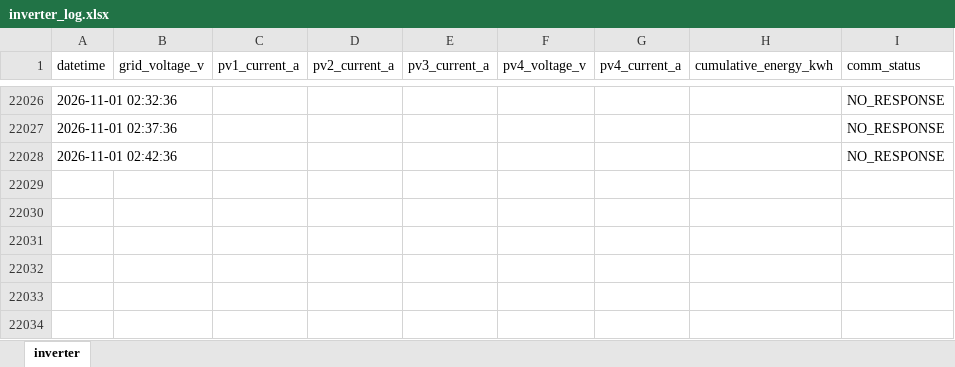
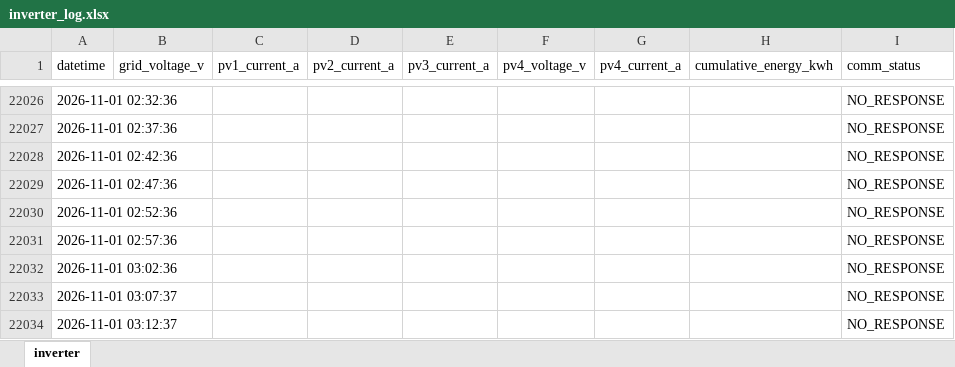
Before and after one commit to moonchankyoung0907/solar-lstm-prediction, an Excel workbook: inverter_log.xlsx, sheet inverter, drawn as a sheet; only a part is shown, gaps mark what is left out; values as stored, in another font and other column widths than the file's, no borders; the diff names each change by its address in the sheet, - before the commit and + after, or states it on an @@ line.

Commit message:
auto: inverter data update

```diff
--- a/inverter_log.xlsx (sheet inverter)
+++ b/inverter_log.xlsx (sheet inverter)
+row 22029: 2026-11-01 02:47:36 |  |  |  |  |  |  |  | NO_RESPONSE
+row 22030: 2026-11-01 02:52:36 |  |  |  |  |  |  |  | NO_RESPONSE
+row 22031: 2026-11-01 02:57:36 |  |  |  |  |  |  |  | NO_RESPONSE
+row 22032: 2026-11-01 03:02:36 |  |  |  |  |  |  |  | NO_RESPONSE
+row 22033: 2026-11-01 03:07:37 |  |  |  |  |  |  |  | NO_RESPONSE
+row 22034: 2026-11-01 03:12:37 |  |  |  |  |  |  |  | NO_RESPONSE
```
